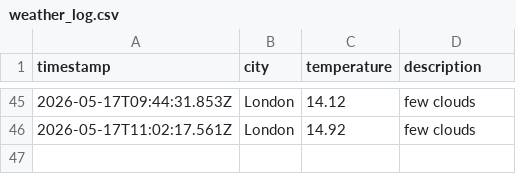
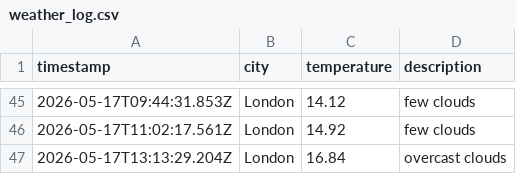
Before and after one commit to Tooba52/Weather-app-js, a CSV file: data/weather_log.csv, drawn as a sheet; only a part is shown, gaps mark what is left out; the diff names each change by its address in the sheet, - before the commit and + after, or states it on an @@ line.

```diff
--- a/data/weather_log.csv
+++ b/data/weather_log.csv
+row 47: 2026-05-17T13:13:29.204Z | London | 16.84 | overcast clouds
```
Also changed, not shown: 1 other file.
